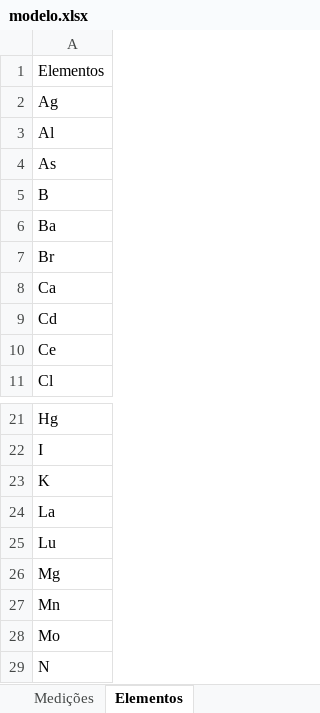
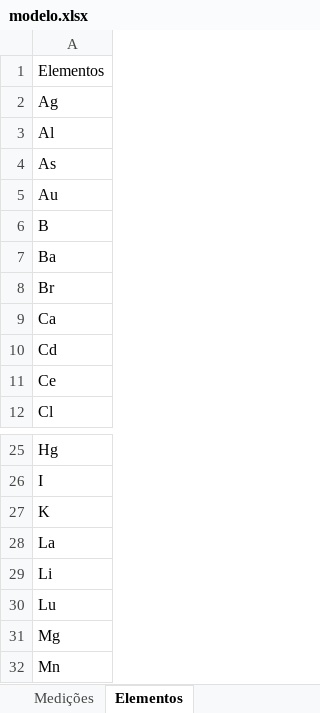
Before and after one commit to kaiserthiago/gean, an Excel workbook: static/data/modelo.xlsx, sheet Elementos, drawn as a sheet; only a part is shown, gaps mark what is left out; the shorter side is filled out with more unchanged rows; values as stored, in another font and other column widths than the file's, no borders; the diff covers the shown part only; the diff names each change by its address in the sheet, - before the commit and + after, or states it on an @@ line.

Commit message:
adicionar novos elementos

```diff
--- a/static/data/modelo.xlsx (sheet Elementos)
+++ b/static/data/modelo.xlsx (sheet Elementos)
+row 5: Au
+row 29: Li
```
Also changed, not shown: 9 added rows elsewhere in this sheet.
